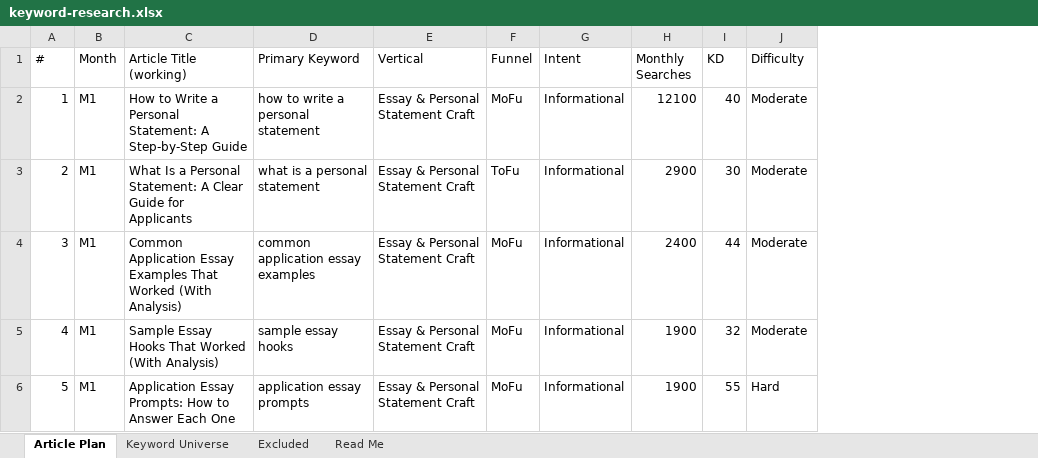
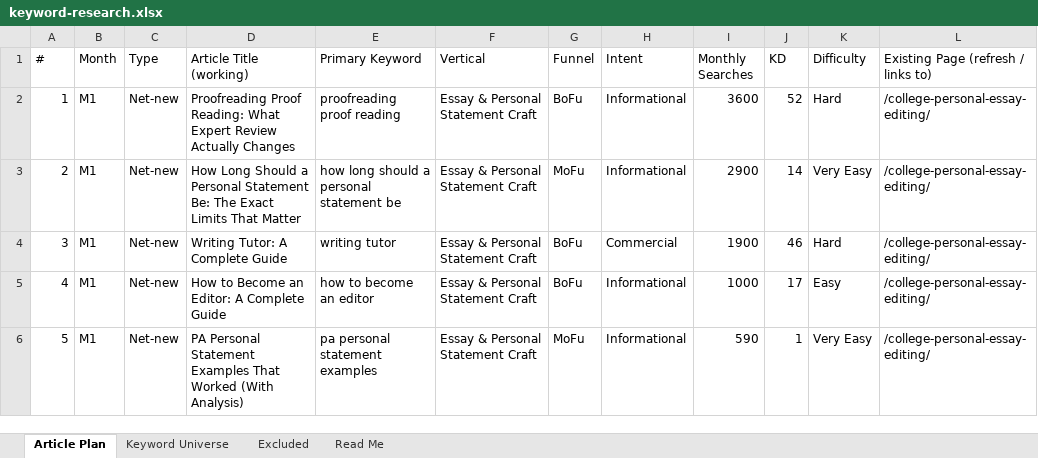
Before and after one commit to jonestj-boop/decks, an Excel workbook: decks/exceptional-grad/keyword-research.xlsx, sheet Article Plan, drawn as a sheet; only a part is shown; values as stored, in another font and other column widths than the file's, no cell formats; addresses are those after the commit; the diff covers the shown part only; the diff names each change by its address in the sheet, - before the commit and + after, or states it on an @@ line.

```diff
--- a/decks/exceptional-grad/keyword-research.xlsx (sheet Article Plan)
+++ b/decks/exceptional-grad/keyword-research.xlsx (sheet Article Plan)
+column C (Type), rows 2-6: all Net-new
+column L, rows 1-6: Existing Page (refresh / links to) | /college-personal-essay-editing/ | /college-personal-essay-editing/ | /college-personal-essay-editing/ | /college-personal-essay-editing/ | /college-personal-essay-editing/
-D2 (Article Title (working)): How to Write a Personal Statement: A Step-by-Step Guide
+D2 (Article Title (working)): Proofreading Proof Reading: What Expert Review Actually Changes
-E2 (Primary Keyword): how to write a personal statement
+E2 (Primary Keyword): proofreading proof reading
-G2 (Funnel): MoFu
+G2 (Funnel): BoFu
-I2 (Monthly Searches): 12100
+I2 (Monthly Searches): 3600
-J2 (KD): 40
+J2 (KD): 52
-K2 (Difficulty): Moderate
+K2 (Difficulty): Hard
-D3 (Article Title (working)): What Is a Personal Statement: A Clear Guide for Applicants
+D3 (Article Title (working)): How Long Should a Personal Statement Be: The Exact Limits That Matter
-E3 (Primary Keyword): what is a personal statement
+E3 (Primary Keyword): how long should a personal statement be
-G3 (Funnel): ToFu
+G3 (Funnel): MoFu
-J3 (KD): 30
+J3 (KD): 14
-K3 (Difficulty): Moderate
+K3 (Difficulty): Very Easy
-D4 (Article Title (working)): Common Application Essay Examples That Worked (With Analysis)
+D4 (Article Title (working)): Writing Tutor: A Complete Guide
-E4 (Primary Keyword): common application essay examples
+E4 (Primary Keyword): writing tutor
-G4:G5 (Funnel): MoFu
+G4:G5 (Funnel): BoFu
-H4 (Intent): Informational
+H4 (Intent): Commercial
-I4 (Monthly Searches): 2400
+I4 (Monthly Searches): 1900
-J4 (KD): 44
+J4 (KD): 46
-K4 (Difficulty): Moderate
+K4 (Difficulty): Hard
-D5 (Article Title (working)): Sample Essay Hooks That Worked (With Analysis)
+D5 (Article Title (working)): How to Become an Editor: A Complete Guide
-E5 (Primary Keyword): sample essay hooks
+E5 (Primary Keyword): how to become an editor
-I5 (Monthly Searches): 1900
+I5 (Monthly Searches): 1000
-J5 (KD): 32
+J5 (KD): 17
-K5 (Difficulty): Moderate
+K5 (Difficulty): Easy
-D6 (Article Title (working)): Application Essay Prompts: How to Answer Each One
+D6 (Article Title (working)): PA Personal Statement Examples That Worked (With Analysis)
-E6 (Primary Keyword): application essay prompts
+E6 (Primary Keyword): pa personal statement examples
-I6 (Monthly Searches): 1900
+I6 (Monthly Searches): 590
-J6 (KD): 55
+J6 (KD): 1
-K6 (Difficulty): Hard
+K6 (Difficulty): Very Easy
```
Also changed, not shown: 682 edited cells elsewhere in this sheet, sheet Keyword Universe, sheet Excluded, sheet Read Me, cell formats.
